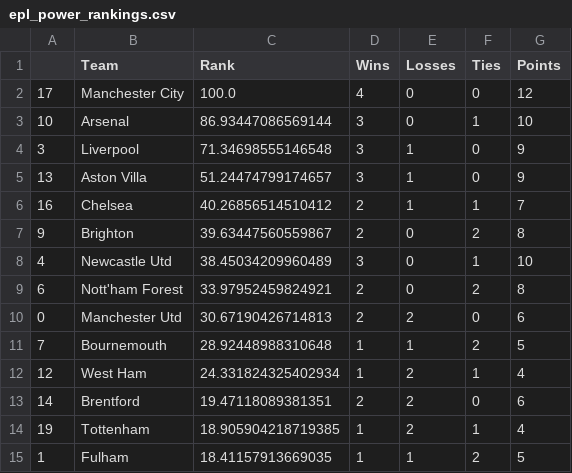
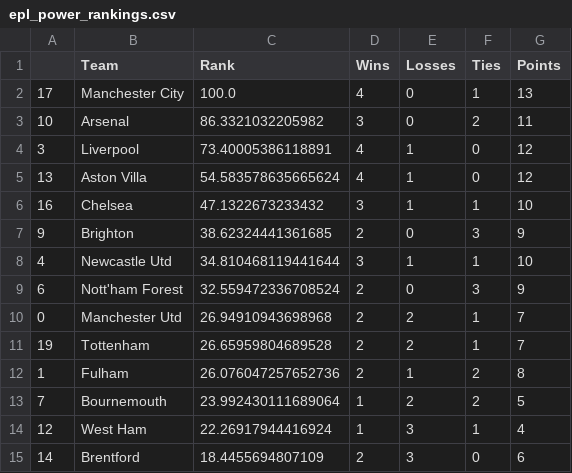
Before and after one commit to jmn5/powerRankCSVFiles, a CSV file: epl_power_rankings.csv, drawn as a sheet; only a part is shown; the diff covers the shown part only.

```diff
--- a/epl_power_rankings.csv
+++ b/epl_power_rankings.csv
@@ -1,15 +1,15 @@
 ,Team,Rank,Wins,Losses,Ties,Points
-17,Manchester City,100.0,4,0,0,12
-10,Arsenal,86.93447086569144,3,0,1,10
-3,Liverpool,71.34698555146548,3,1,0,9
-13,Aston Villa,51.24474799174657,3,1,0,9
-16,Chelsea,40.26856514510412,2,1,1,7
-9,Brighton,39.63447560559867,2,0,2,8
-4,Newcastle Utd,38.45034209960489,3,0,1,10
-6,Nott'ham Forest,33.97952459824921,2,0,2,8
-0,Manchester Utd,30.67190426714813,2,2,0,6
-7,Bournemouth,28.92448988310648,1,1,2,5
-12,West Ham,24.331824325402934,1,2,1,4
-14,Brentford,19.47118089381351,2,2,0,6
-19,Tottenham,18.905904218719385,1,2,1,4
-1,Fulham,18.41157913669035,1,1,2,5
+17,Manchester City,100.0,4,0,1,13
+10,Arsenal,86.3321032205982,3,0,2,11
+3,Liverpool,73.40005386118891,4,1,0,12
+13,Aston Villa,54.583578635665624,4,1,0,12
+16,Chelsea,47.1322673233432,3,1,1,10
+9,Brighton,38.62324441361685,2,0,3,9
+4,Newcastle Utd,34.810468119441644,3,1,1,10
+6,Nott'ham Forest,32.559472336708524,2,0,3,9
+0,Manchester Utd,26.94910943698968,2,2,1,7
+19,Tottenham,26.65959804689528,2,2,1,7
+1,Fulham,26.076047257652736,2,1,2,8
+7,Bournemouth,23.992430111689064,1,2,2,5
+12,West Ham,22.26917944416924,1,3,1,4
+14,Brentford,18.4455694807109,2,3,0,6
```
Also changed, not shown: 1 added row, 1 removed row and 14 edited cells elsewhere in this file, la_liga_power_rankings.csv, mls_power_rankings.csv, 5 other files.
